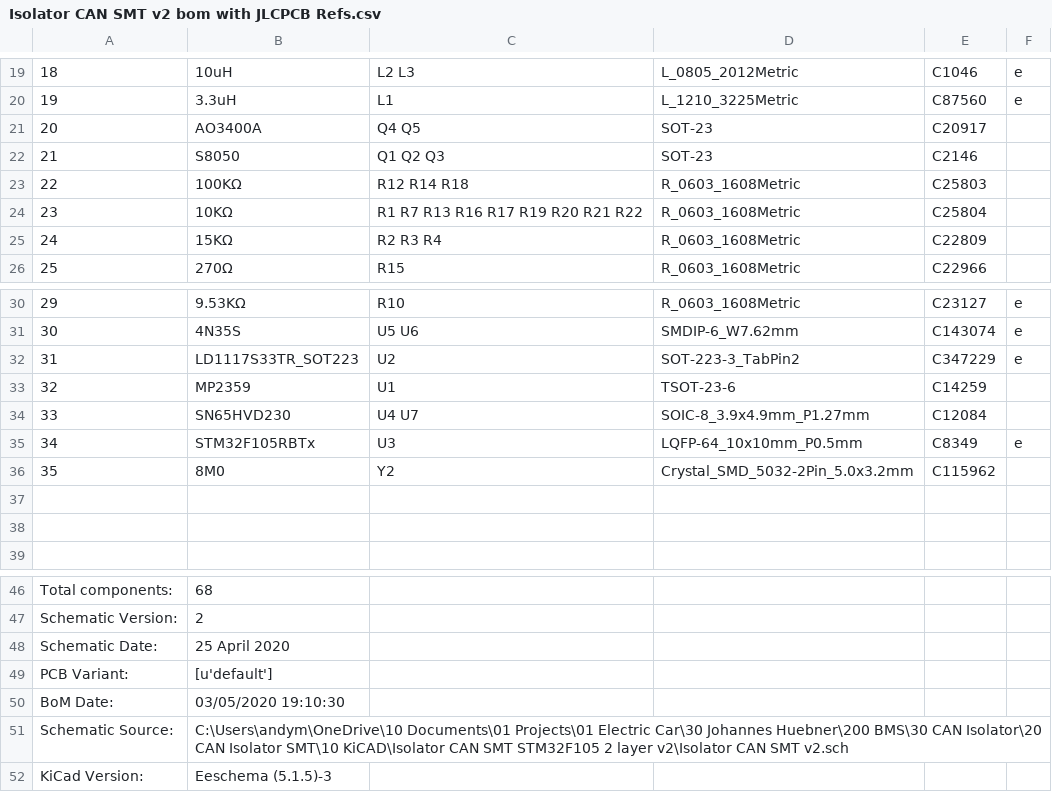
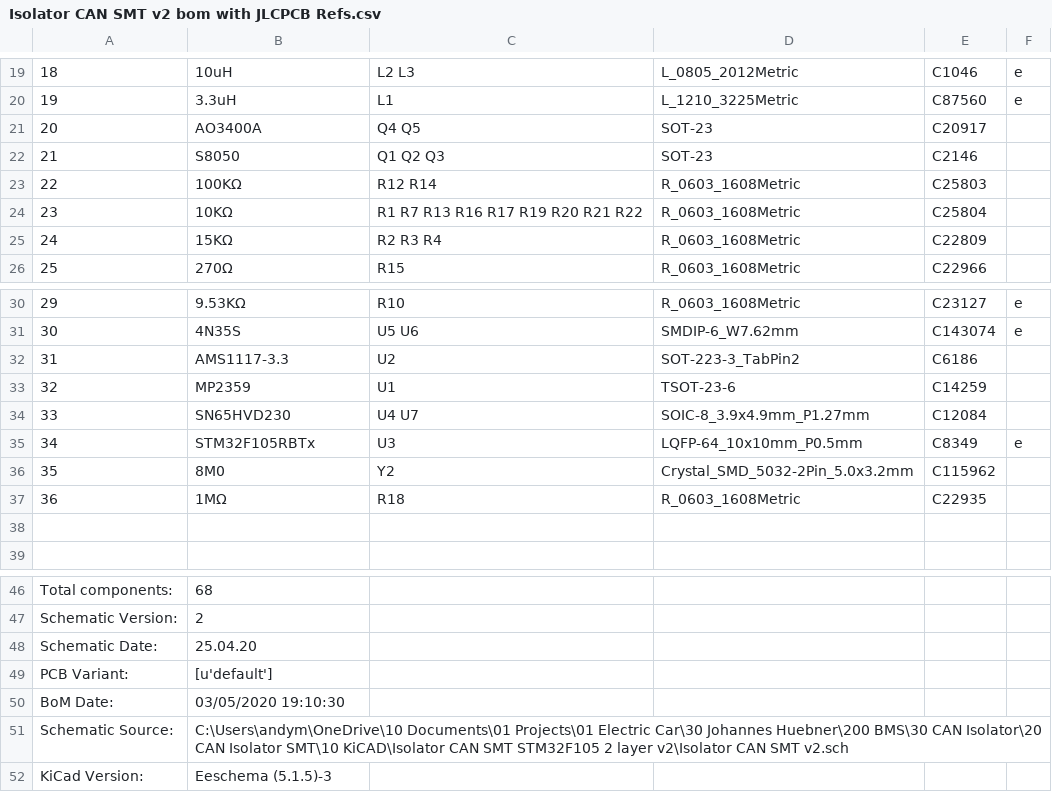
Before and after one commit to jsphuebner/bms-hardware, a CSV file: Isolator Files/CAN Isolator SMT/CAN Isolator V2/Manufacturing Files/Isolator CAN SMT v2 bom with JLCPCB Refs.csv, drawn as a sheet; only a part is shown, gaps mark what is left out; the diff names each change by its address in the sheet, - before the commit and + after, or states it on an @@ line.

```diff
--- a/Isolator Files/CAN Isolator SMT/CAN Isolator V2/Manufacturing Files/Isolator CAN SMT v2 bom with JLCPCB Refs.csv
+++ b/Isolator Files/CAN Isolator SMT/CAN Isolator V2/Manufacturing Files/Isolator CAN SMT v2 bom with JLCPCB Refs.csv
-C23: R12 R14 R18
+C23: R12 R14
-B32: LD1117S33TR_SOT223
+B32: AMS1117-3.3
-E32: C347229
+E32: C6186
-F32: e
+F32: (empty)
-row 37: (empty)
+row 37: 36 | 1MΩ | R18 | R_0603_1608Metric | C22935
-B48: 25 April 2020
+B48: 25.04.20
```
Also changed, not shown: Isolator Files/CAN Isolator SMT/CAN Isolator V2/Manufacturing Files/Isolator CAN SMT v2-top-pos.csv.
